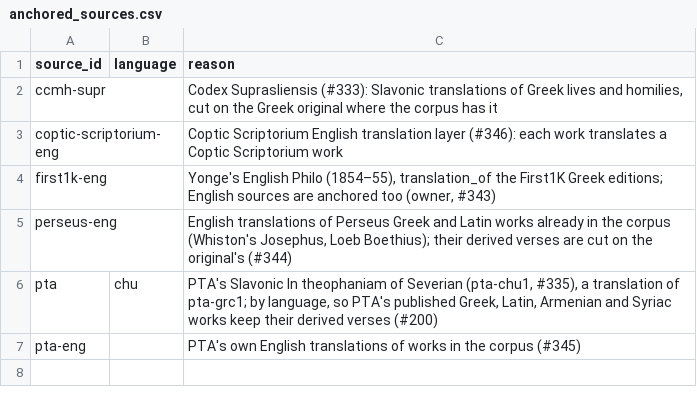
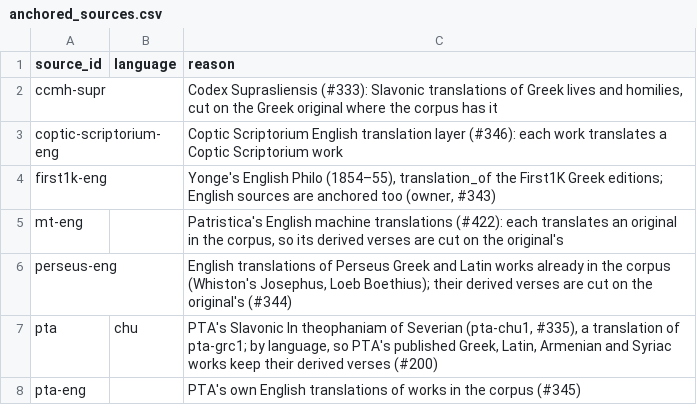
Before and after one commit to jaspax/patristica, a CSV file: patristica/data/anchored_sources.csv, drawn as a sheet; the diff names each change by its address in the sheet, - before the commit and + after, or states it on an @@ line.

```diff
--- a/patristica/data/anchored_sources.csv
+++ b/patristica/data/anchored_sources.csv
+row 5: mt-eng |  | Patristica's English machine translations (#422): each translates an original in the corpus, so its derived verses are cut on the original's
```
Also changed, not shown: 6 other files.
